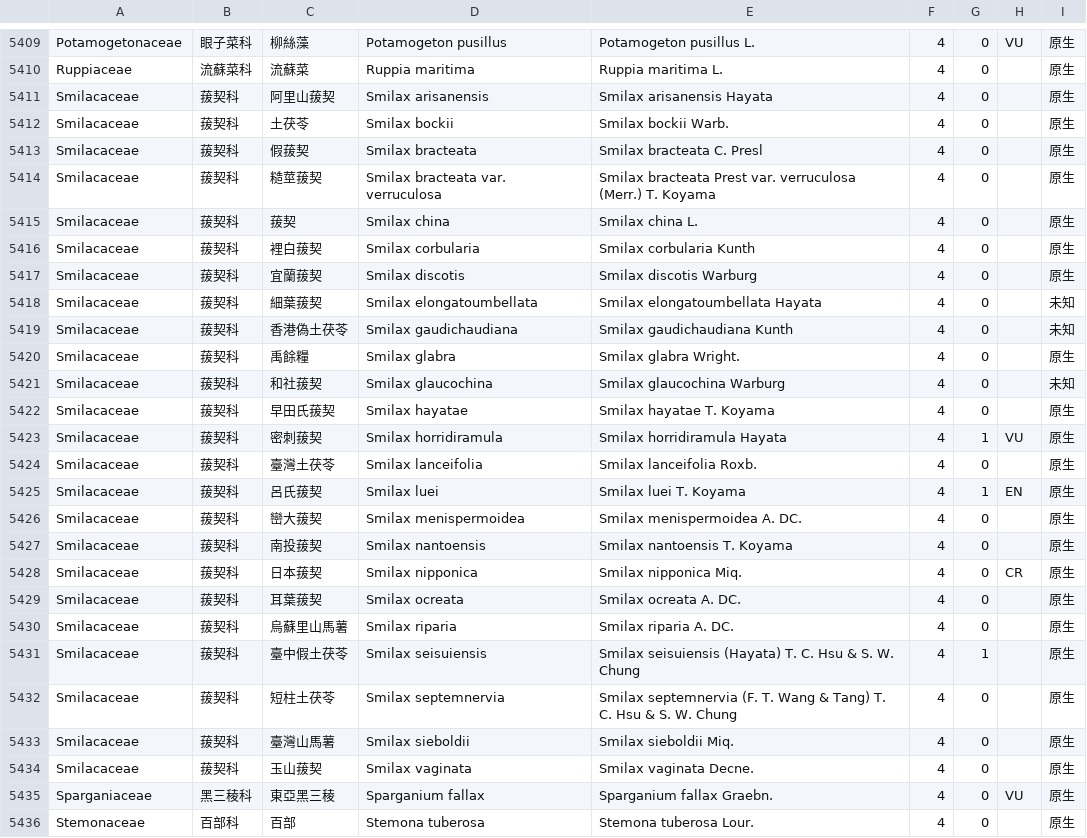
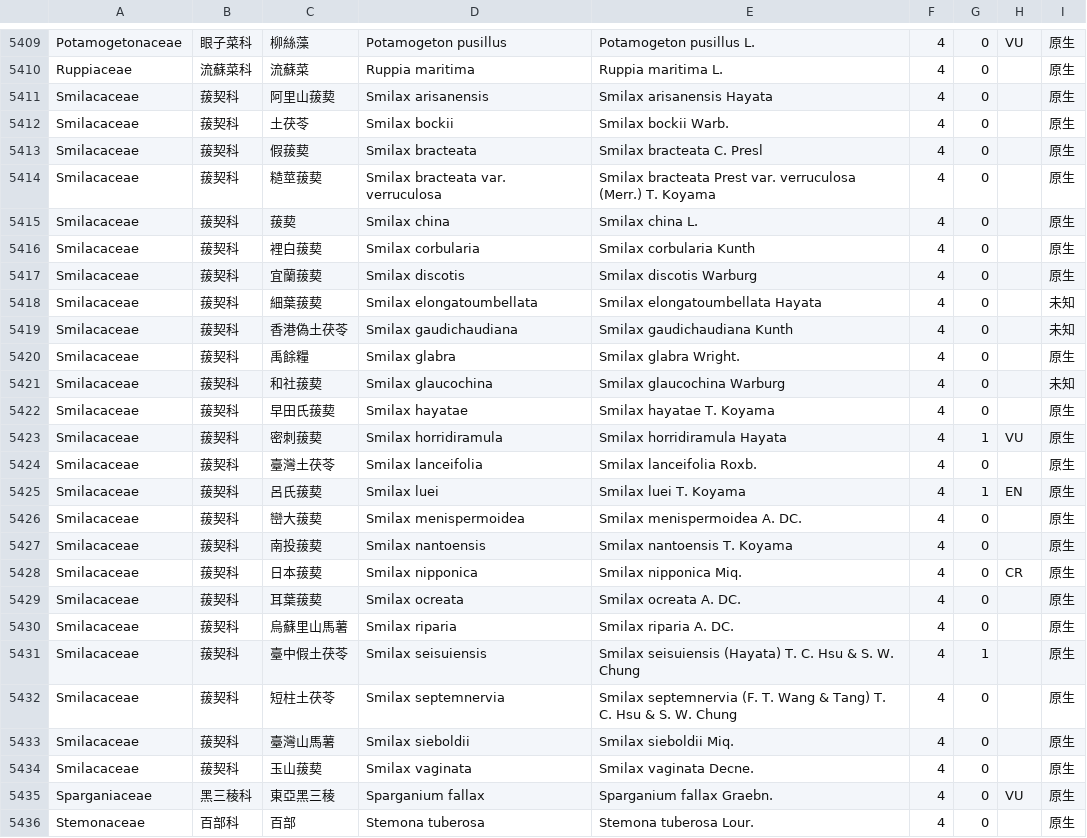
Before and after one commit to TaiBON/checklister, a CSV file: data/twnamelist.csv, drawn as a sheet; only a part is shown, gaps mark what is left out; the diff covers the shown part only.

```diff
--- a/data/twnamelist.csv
+++ b/data/twnamelist.csv
@@ -5410,21 +5410,21 @@ Potamogetonaceae|眼子菜科|柳絲藻|Potamogeton pusillus|Potamogeton pusillu
 Ruppiaceae|流蘇菜科|流蘇菜|Ruppia maritima|Ruppia maritima L.|4|0||原生
-Smilacaceae|菝契科|阿里山菝契|Smilax arisanensis|Smilax arisanensis Hayata|4|0||原生
+Smilacaceae|菝契科|阿里山菝葜|Smilax arisanensis|Smilax arisanensis Hayata|4|0||原生
 Smilacaceae|菝契科|土茯苓|Smilax bockii|Smilax bockii Warb.|4|0||原生
-Smilacaceae|菝契科|假菝契|Smilax bracteata|Smilax bracteata C. Presl|4|0||原生
-Smilacaceae|菝契科|糙莖菝契|Smilax bracteata var. verruculosa|Smilax bracteata Prest var. verruculosa (Merr.) T. Koyama|4|0||原生
-Smilacaceae|菝契科|菝契|Smilax china|Smilax china L.|4|0||原生
-Smilacaceae|菝契科|裡白菝契|Smilax corbularia|Smilax corbularia Kunth|4|0||原生
-Smilacaceae|菝契科|宜蘭菝契|Smilax discotis|Smilax discotis Warburg|4|0||原生
-Smilacaceae|菝契科|細葉菝契|Smilax elongatoumbellata|Smilax elongatoumbellata Hayata|4|0||未知
+Smilacaceae|菝契科|假菝葜|Smilax bracteata|Smilax bracteata C. Presl|4|0||原生
+Smilacaceae|菝契科|糙莖菝葜|Smilax bracteata var. verruculosa|Smilax bracteata Prest var. verruculosa (Merr.) T. Koyama|4|0||原生
+Smilacaceae|菝契科|菝葜|Smilax china|Smilax china L.|4|0||原生
+Smilacaceae|菝契科|裡白菝葜|Smilax corbularia|Smilax corbularia Kunth|4|0||原生
+Smilacaceae|菝契科|宜蘭菝葜|Smilax discotis|Smilax discotis Warburg|4|0||原生
+Smilacaceae|菝契科|細葉菝葜|Smilax elongatoumbellata|Smilax elongatoumbellata Hayata|4|0||未知
 Smilacaceae|菝契科|香港偽土茯苓|Smilax gaudichaudiana|Smilax gaudichaudiana Kunth|4|0||未知
 Smilacaceae|菝契科|禹餘糧|Smilax glabra|Smilax glabra Wright.|4|0||原生
-Smilacaceae|菝契科|和社菝契|Smilax glaucochina|Smilax glaucochina Warburg|4|0||未知
-Smilacaceae|菝契科|早田氏菝契|Smilax hayatae|Smilax hayatae T. Koyama|4|0||原生
-Smilacaceae|菝契科|密刺菝契|Smilax horridiramula|Smilax horridiramula Hayata|4|1|VU|原生
+Smilacaceae|菝契科|和社菝葜|Smilax glaucochina|Smilax glaucochina Warburg|4|0||未知
+Smilacaceae|菝契科|早田氏菝葜|Smilax hayatae|Smilax hayatae T. Koyama|4|0||原生
+Smilacaceae|菝契科|密刺菝葜|Smilax horridiramula|Smilax horridiramula Hayata|4|1|VU|原生
 Smilacaceae|菝契科|臺灣土茯苓|Smilax lanceifolia|Smilax lanceifolia Roxb.|4|0||原生
-Smilacaceae|菝契科|呂氏菝契|Smilax luei|Smilax luei T. Koyama|4|1|EN|原生
-Smilacaceae|菝契科|巒大菝契|Smilax menispermoidea|Smilax menispermoidea A. DC.|4|0||原生
-Smilacaceae|菝契科|南投菝契|Smilax nantoensis|Smilax nantoensis T. Koyama|4|0||原生
-Smilacaceae|菝契科|日本菝契|Smilax nipponica|Smilax nipponica Miq.|4|0|CR|原生
-Smilacaceae|菝契科|耳葉菝契|Smilax ocreata|Smilax ocreata A. DC.|4|0||原生
+Smilacaceae|菝契科|呂氏菝葜|Smilax luei|Smilax luei T. Koyama|4|1|EN|原生
+Smilacaceae|菝契科|巒大菝葜|Smilax menispermoidea|Smilax menispermoidea A. DC.|4|0||原生
+Smilacaceae|菝契科|南投菝葜|Smilax nantoensis|Smilax nantoensis T. Koyama|4|0||原生
+Smilacaceae|菝契科|日本菝葜|Smilax nipponica|Smilax nipponica Miq.|4|0|CR|原生
+Smilacaceae|菝契科|耳葉菝葜|Smilax ocreata|Smilax ocreata A. DC.|4|0||原生
 Smilacaceae|菝契科|烏蘇里山馬薯|Smilax riparia|Smilax riparia A. DC.|4|0||原生
@@ -5433,3 +5433,3 @@ Smilacaceae|菝契科|短柱土茯苓|Smilax septemnervia|Smilax septemnervia (F
 Smilacaceae|菝契科|臺灣山馬薯|Smilax sieboldii|Smilax sieboldii Miq.|4|0||原生
-Smilacaceae|菝契科|玉山菝契|Smilax vaginata|Smilax vaginata Decne.|4|0||原生
+Smilacaceae|菝契科|玉山菝葜|Smilax vaginata|Smilax vaginata Decne.|4|0||原生
 Sparganiaceae|黑三稜科|東亞黑三稜|Sparganium fallax|Sparganium fallax Graebn.|4|0|VU|原生
```
Also changed, not shown: 1 moved row elsewhere in this file, data/twnamelist_apg3.csv.
